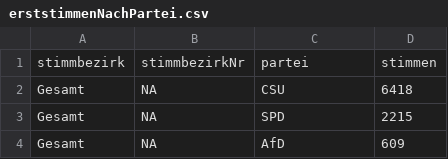
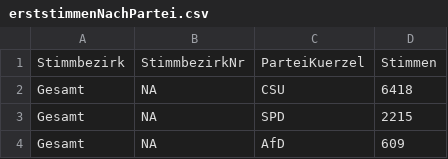
Before and after one commit to fxedel/vaterstetten-in-zahlen, a CSV file: data/btw2021/erststimmenNachPartei.csv, drawn as a sheet; only a part is shown.

```diff
--- a/data/btw2021/erststimmenNachPartei.csv
+++ b/data/btw2021/erststimmenNachPartei.csv
@@ -1,2 +1,2 @@
-stimmbezirk,stimmbezirkNr,partei,stimmen
+Stimmbezirk,StimmbezirkNr,ParteiKuerzel,Stimmen
 Gesamt,NA,CSU,6418
```
Also changed, not shown: data/btw2021/erststimmenAllgemein.csv, data/btw2021/parteien.csv, 5 other files.
